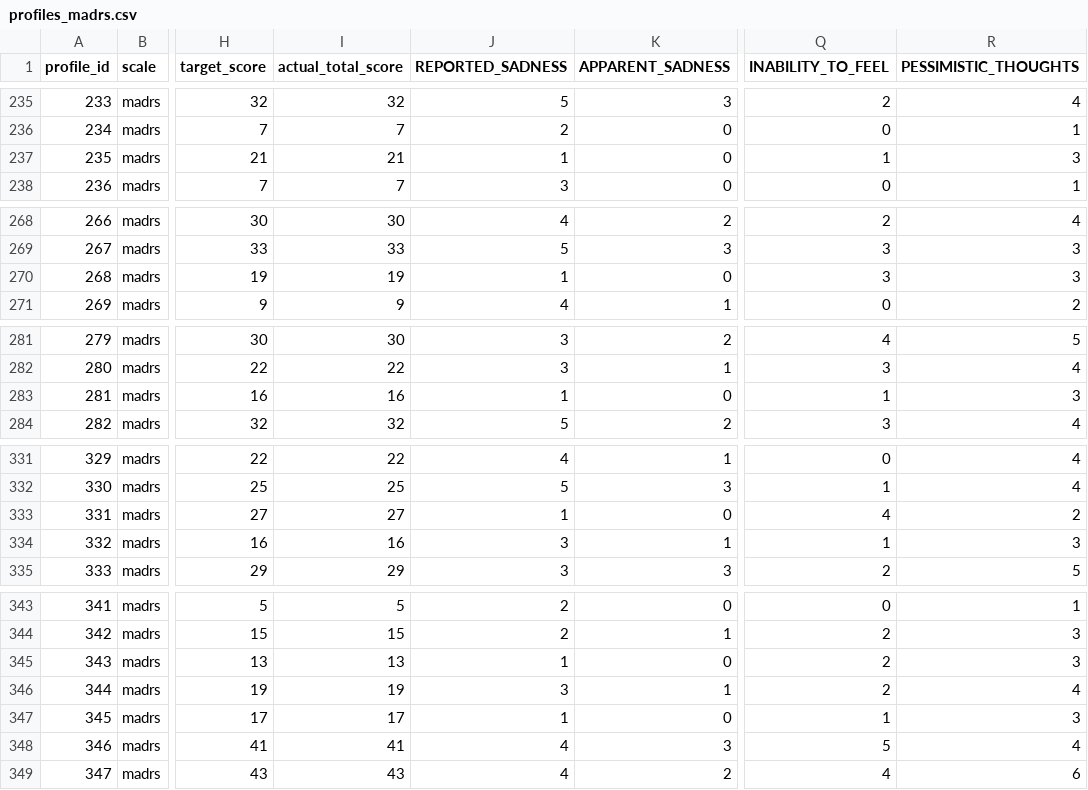
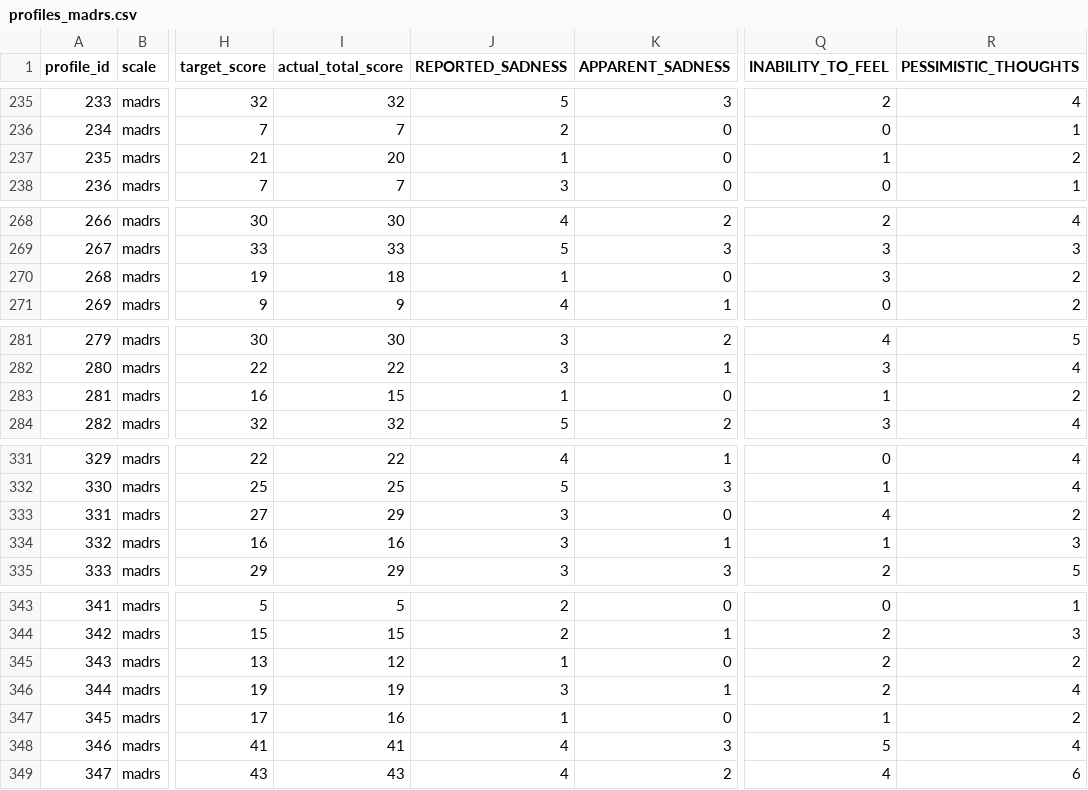
Before and after one commit to kcmcveigh/vp_improvements_feb26, a CSV file: generated_profiles_hopkins_latent/profiles_madrs.csv, drawn as a sheet; only a part is shown, gaps mark what is left out; the diff covers the shown part only; the diff names each change by its address in the sheet, - before the commit and + after, or states it on an @@ line.

```diff
--- a/generated_profiles_hopkins_latent/profiles_madrs.csv
+++ b/generated_profiles_hopkins_latent/profiles_madrs.csv
-I237 (actual_total_score): 21
+I237 (actual_total_score): 20
-R237 (PESSIMISTIC_THOUGHTS): 3
+R237 (PESSIMISTIC_THOUGHTS): 2
-I270 (actual_total_score): 19
+I270 (actual_total_score): 18
-R270 (PESSIMISTIC_THOUGHTS): 3
+R270 (PESSIMISTIC_THOUGHTS): 2
-I283 (actual_total_score): 16
+I283 (actual_total_score): 15
-R283 (PESSIMISTIC_THOUGHTS): 3
+R283 (PESSIMISTIC_THOUGHTS): 2
-I333 (actual_total_score): 27
+I333 (actual_total_score): 29
-J333 (REPORTED_SADNESS): 1
+J333 (REPORTED_SADNESS): 3
-I345 (actual_total_score): 13
+I345 (actual_total_score): 12
-R345 (PESSIMISTIC_THOUGHTS): 3
+R345 (PESSIMISTIC_THOUGHTS): 2
-I347 (actual_total_score): 17
+I347 (actual_total_score): 16
-R347 (PESSIMISTIC_THOUGHTS): 3
+R347 (PESSIMISTIC_THOUGHTS): 2
```
Also changed, not shown: 22 edited cells elsewhere in this file, generated_profiles_hopkins_latent/violations_report.csv, 4 other files.
